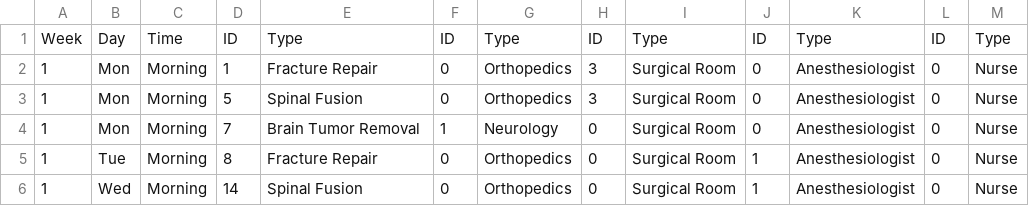
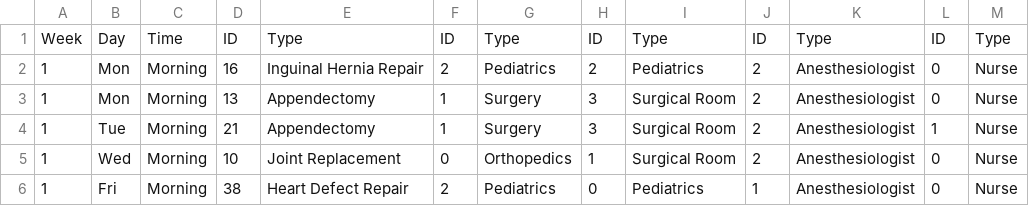
Before and after one commit to ChantMee/Medical-R-Allocator, a CSV file: result.csv, drawn as a sheet; only a part is shown; the diff covers the shown part only.

```diff
--- a/result.csv
+++ b/result.csv
@@ -1,6 +1,6 @@
 Week,Day,Time,ID,Type,ID,Type,ID,Type,ID,Type,ID,Type
-1,Mon,Morning,1,Fracture Repair,0,Orthopedics,3,Surgical Room,0,Anesthesiologist,0,Nurse
-1,Mon,Morning,5,Spinal Fusion,0,Orthopedics,3,Surgical Room,0,Anesthesiologist,0,Nurse
-1,Mon,Morning,7,Brain Tumor Removal,1,Neurology,0,Surgical Room,0,Anesthesiologist,0,Nurse
-1,Tue,Morning,8,Fracture Repair,0,Orthopedics,0,Surgical Room,1,Anesthesiologist,0,Nurse
-1,Wed,Morning,14,Spinal Fusion,0,Orthopedics,0,Surgical Room,1,Anesthesiologist,0,Nurse
+1,Mon,Morning,16,Inguinal Hernia Repair,2,Pediatrics,2,Pediatrics,2,Anesthesiologist,0,Nurse
+1,Mon,Morning,13,Appendectomy,1,Surgery,3,Surgical Room,2,Anesthesiologist,0,Nurse
+1,Tue,Morning,21,Appendectomy,1,Surgery,3,Surgical Room,2,Anesthesiologist,1,Nurse
+1,Wed,Morning,10,Joint Replacement,0,Orthopedics,1,Surgical Room,2,Anesthesiologist,0,Nurse
+1,Fri,Morning,38,Heart Defect Repair,2,Pediatrics,0,Pediatrics,1,Anesthesiologist,0,Nurse
```
Also changed, not shown: 4 removed rows and 116 edited cells elsewhere in this file, 4 other files.
